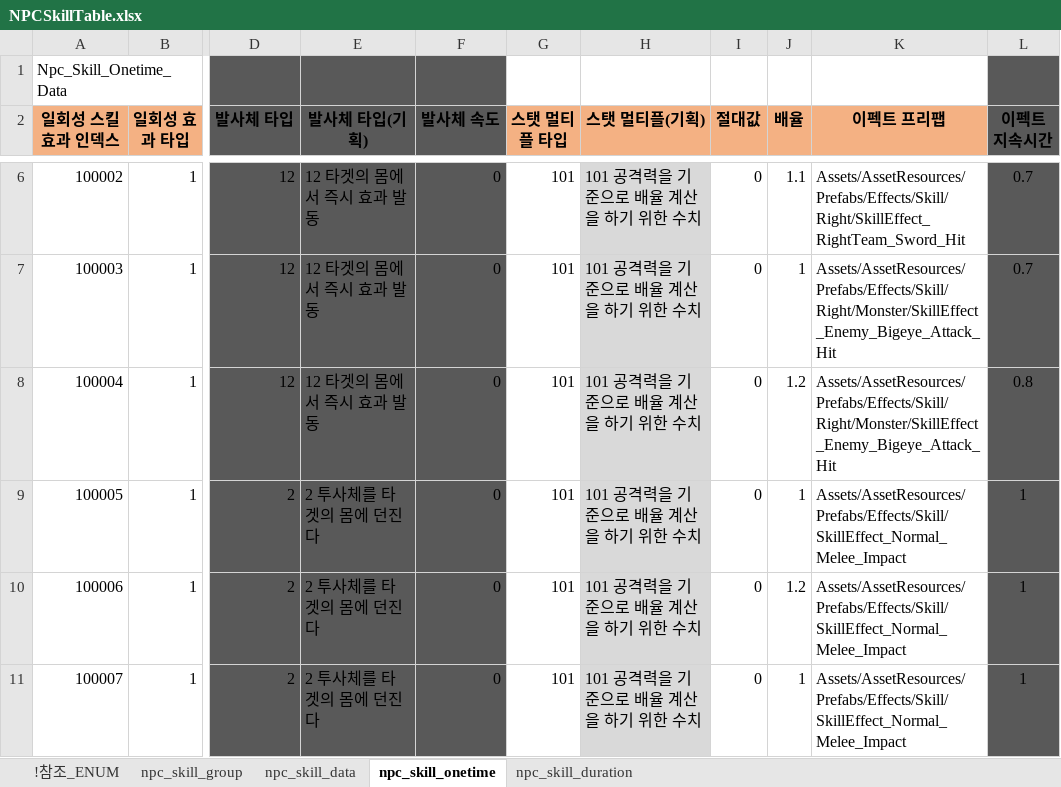
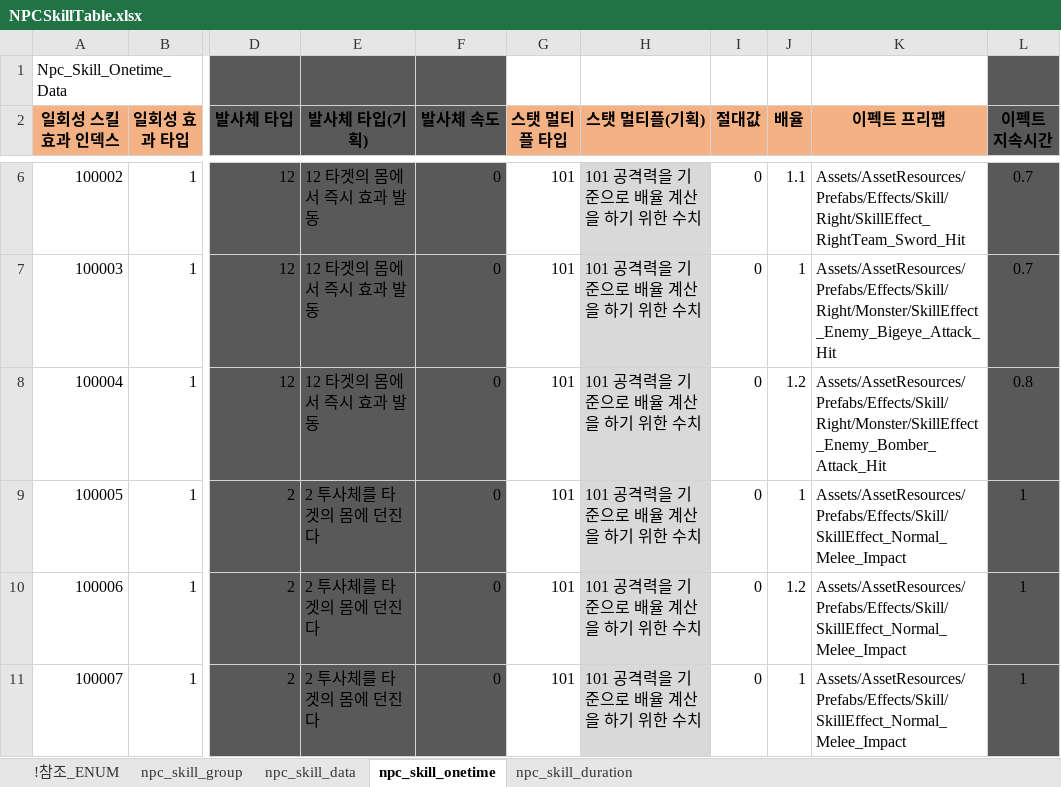
Before and after one commit to shanash/ZeroOne, an Excel workbook: Android/ExcelData/NPCSkillTable.xlsx, sheet npc_skill_onetime, drawn as a sheet; only a part is shown, gaps mark what is left out; values as stored, in another font and other column widths than the file's, no borders; the diff names each change by its address in the sheet, - before the commit and + after, or states it on an @@ line.

```diff
--- a/Android/ExcelData/NPCSkillTable.xlsx (sheet npc_skill_onetime)
+++ b/Android/ExcelData/NPCSkillTable.xlsx (sheet npc_skill_onetime)
-K8 (이펙트 프리팹): Assets/AssetResources/Prefabs/Effects/Skill/Right/Monster/SkillEffect_Enemy_Bigeye_Attack_Hit
+K8 (이펙트 프리팹): Assets/AssetResources/Prefabs/Effects/Skill/Right/Monster/SkillEffect_Enemy_Bomber_Attack_Hit
```
Also changed, not shown: 40 other files.
